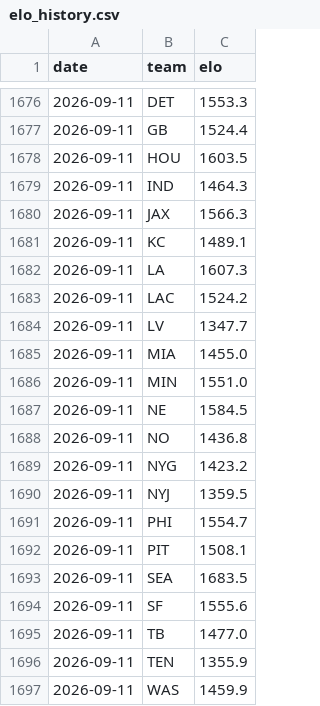
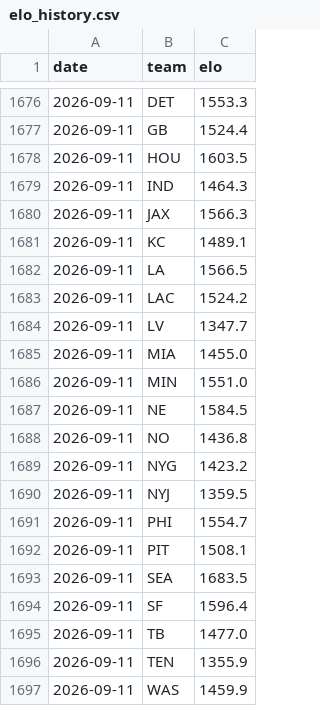
Before and after one commit to Cako18/gridiron-data, a CSV file: data/elo_history.csv, drawn as a sheet; only a part is shown, gaps mark what is left out.

```diff
--- a/data/elo_history.csv
+++ b/data/elo_history.csv
@@ -1681,3 +1681,3 @@ date,team,elo
 2026-09-11,KC,1489.1
-2026-09-11,LA,1607.3
+2026-09-11,LA,1566.5
 2026-09-11,LAC,1524.2
@@ -1693,3 +1693,3 @@ date,team,elo
 2026-09-11,SEA,1683.5
-2026-09-11,SF,1555.6
+2026-09-11,SF,1596.4
 2026-09-11,TB,1477.0
```
Also changed, not shown: data/line_history.csv, data/vegas_duel.csv, 2 other files.
